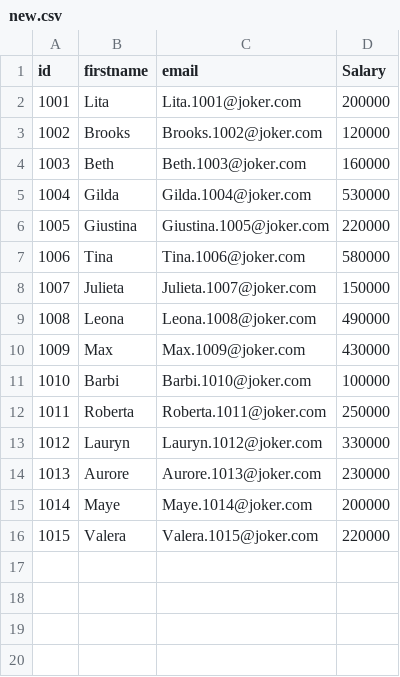
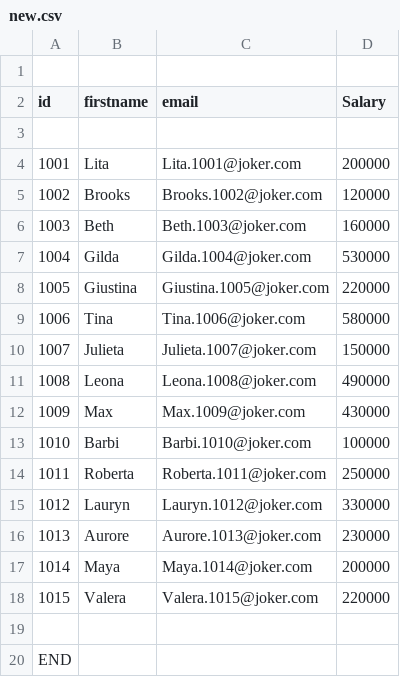
Before and after one commit to Ratri0nil/KALI, a CSV file: new.csv, drawn as a sheet.

```diff
--- a/new.csv
+++ b/new.csv
@@ -1,2 +1,4 @@
+
 id,firstname,email,Salary
+
 1001,Lita,Lita.1001@joker.com,200000
@@ -14,3 +16,5 @@ id,firstname,email,Salary
 1013,Aurore,Aurore.1013@joker.com,230000
-1014,Maye,Maye.1014@joker.com,200000
+1014,Maya,Maya.1014@joker.com,200000
 1015,Valera,Valera.1015@joker.com,220000
+
+END
```
Also changed, not shown: 3 other files.
